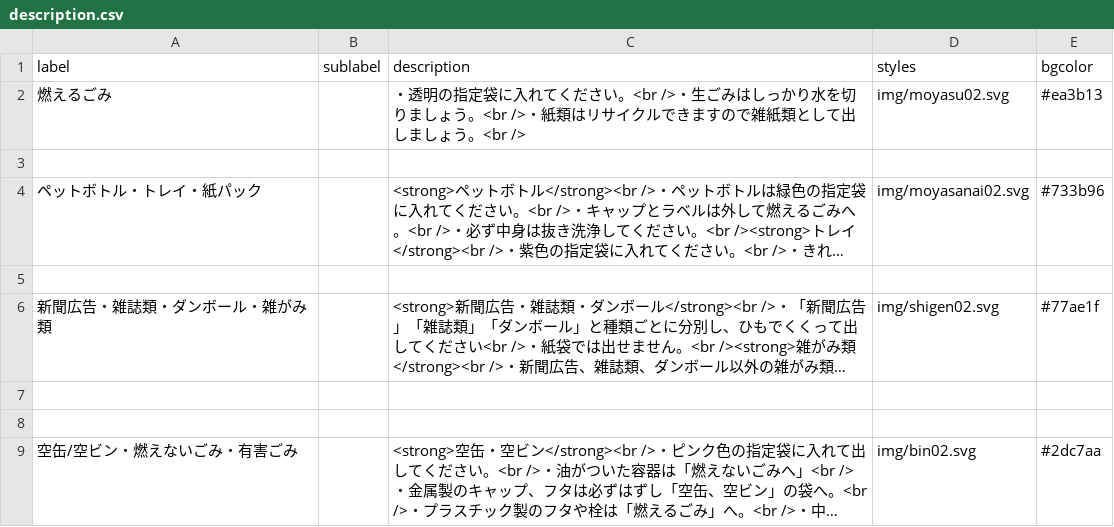
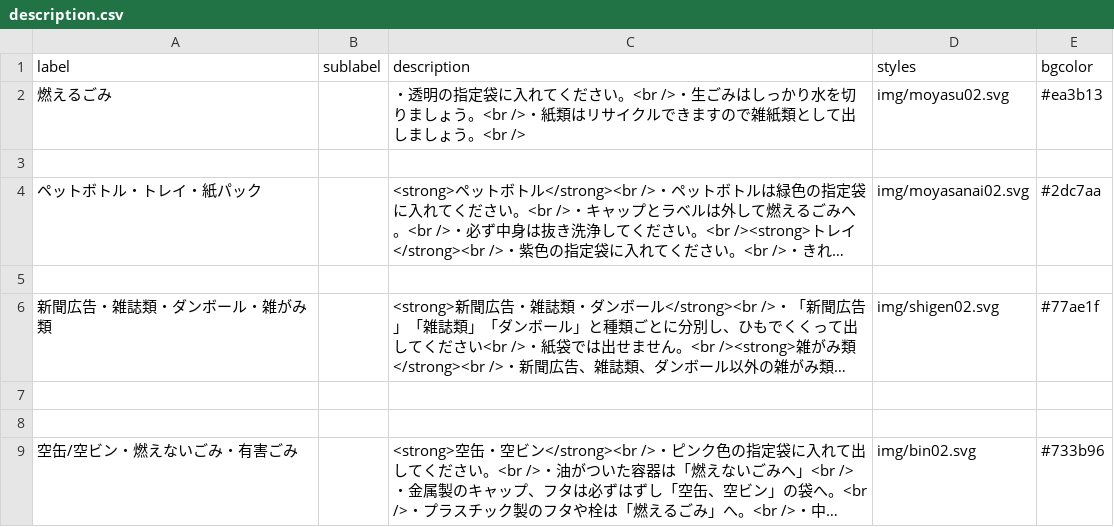
Before and after one commit to codeforsaga/5374_2, a CSV file: data/description.csv, drawn as a sheet; long unchanged cells end in …; the diff names each change by its address in the sheet, - before the commit and + after, or states it on an @@ line.

Commit message:
Update description.csv

```diff
--- a/data/description.csv
+++ b/data/description.csv
-E4 (bgcolor): #733b96
+E4 (bgcolor): #2dc7aa
-E9 (bgcolor): #2dc7aa
+E9 (bgcolor): #733b96
```
